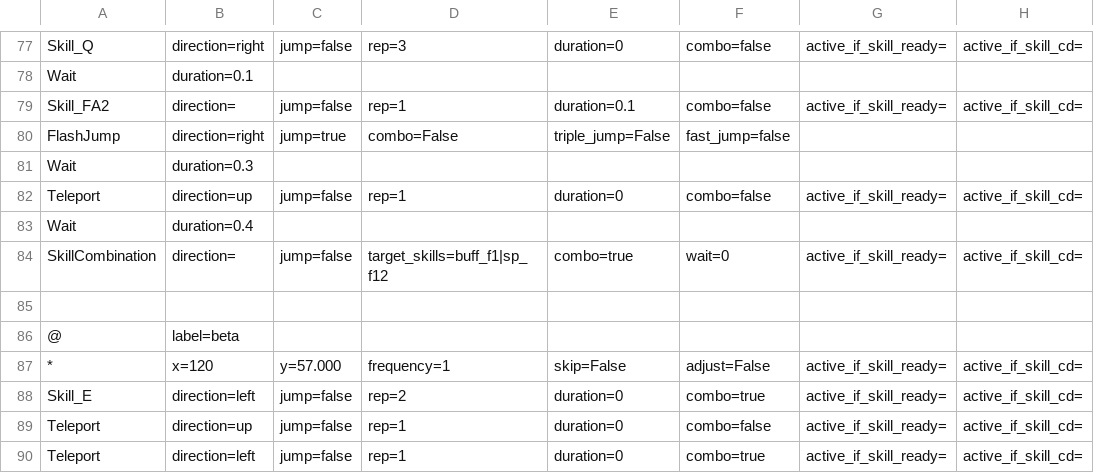
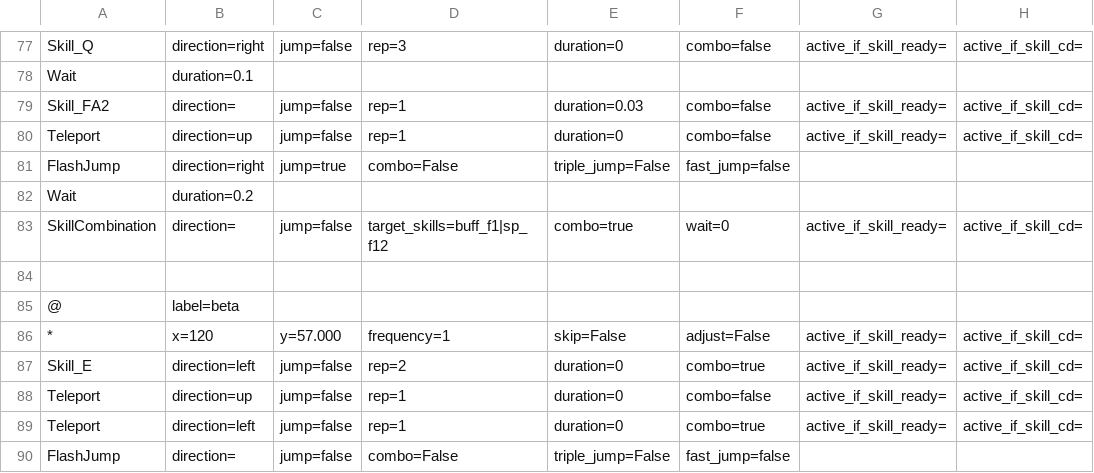
Before and after one commit to wilson0710/auto-maple, a CSV file: new_resources/routines/zero/世界終結之處2-5-5.csv, drawn as a sheet; only a part is shown, gaps mark what is left out; the shorter side is filled out with more unchanged rows; removed rows and columns are numbered as before the commit, all else as after; rows hold the shown columns only; the diff names each change by its address in the sheet, - before the commit and + after, or states it on an @@ line.

Commit message:
update zero

```diff
--- a/new_resources/routines/zero/世界終結之處2-5-5.csv
+++ b/new_resources/routines/zero/世界終結之處2-5-5.csv
-E79: duration=0.1
+E79: duration=0.03
@@ row 82 moved to row 80: Teleport @@
-B82: duration=0.3
+B82: duration=0.2
-row 83: Wait | duration=0.4
```
Also changed, not shown: 1 other file.
